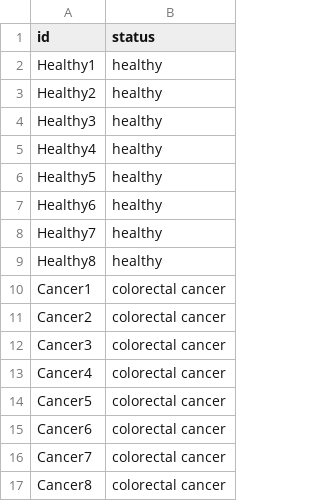
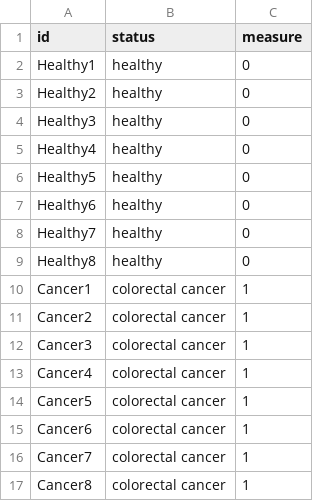
Before and after one commit to micom-dev/q2-micom, a TSV file: docs/metadata.tsv, drawn as a sheet; the diff names each change by its address in the sheet, - before the commit and + after, or states it on an @@ line.

```diff
--- a/docs/metadata.tsv
+++ b/docs/metadata.tsv
+column C (measure), rows 2-17: 0 | 0 | 0 | 0 | 0 | 0 | 0 | 0 | 1 | 1 | 1 | 1 | 1 | 1 | 1 | 1
```
Also changed, not shown: 5 other files.
